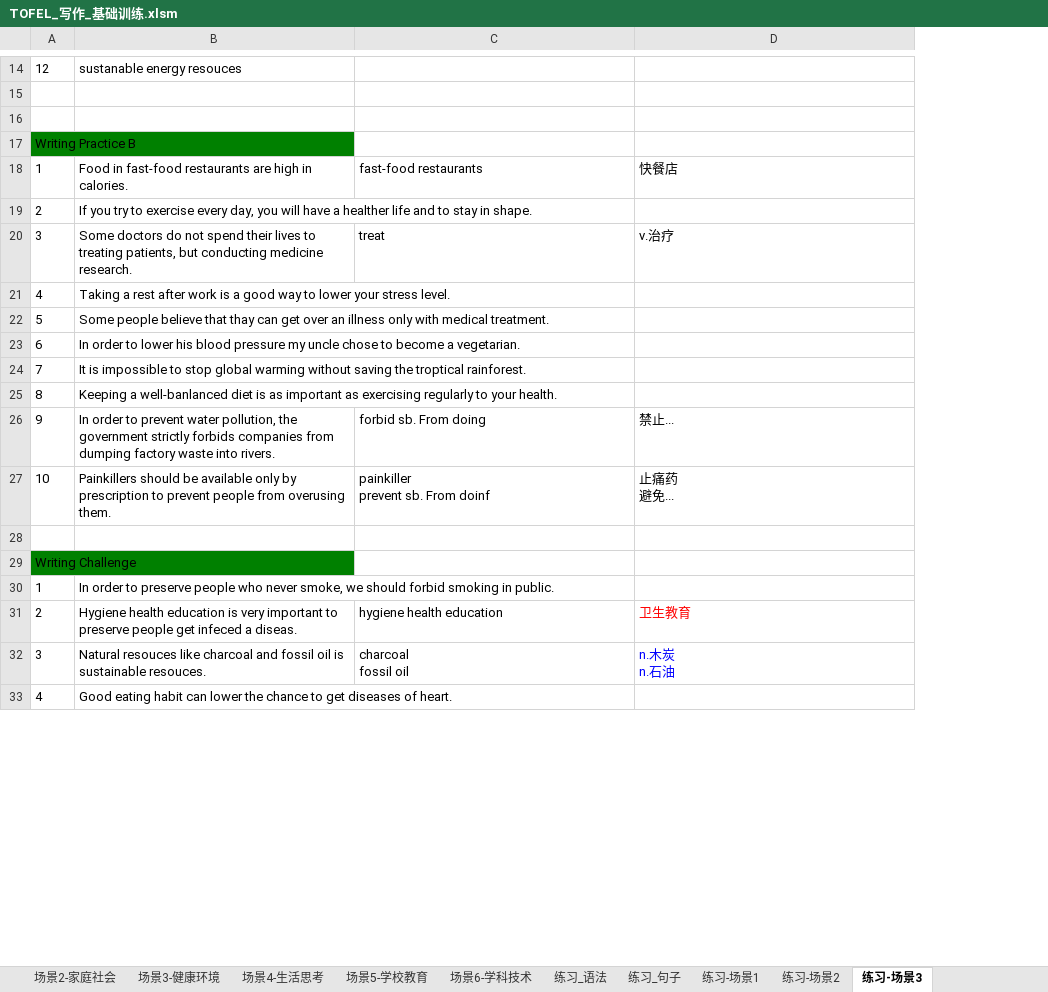
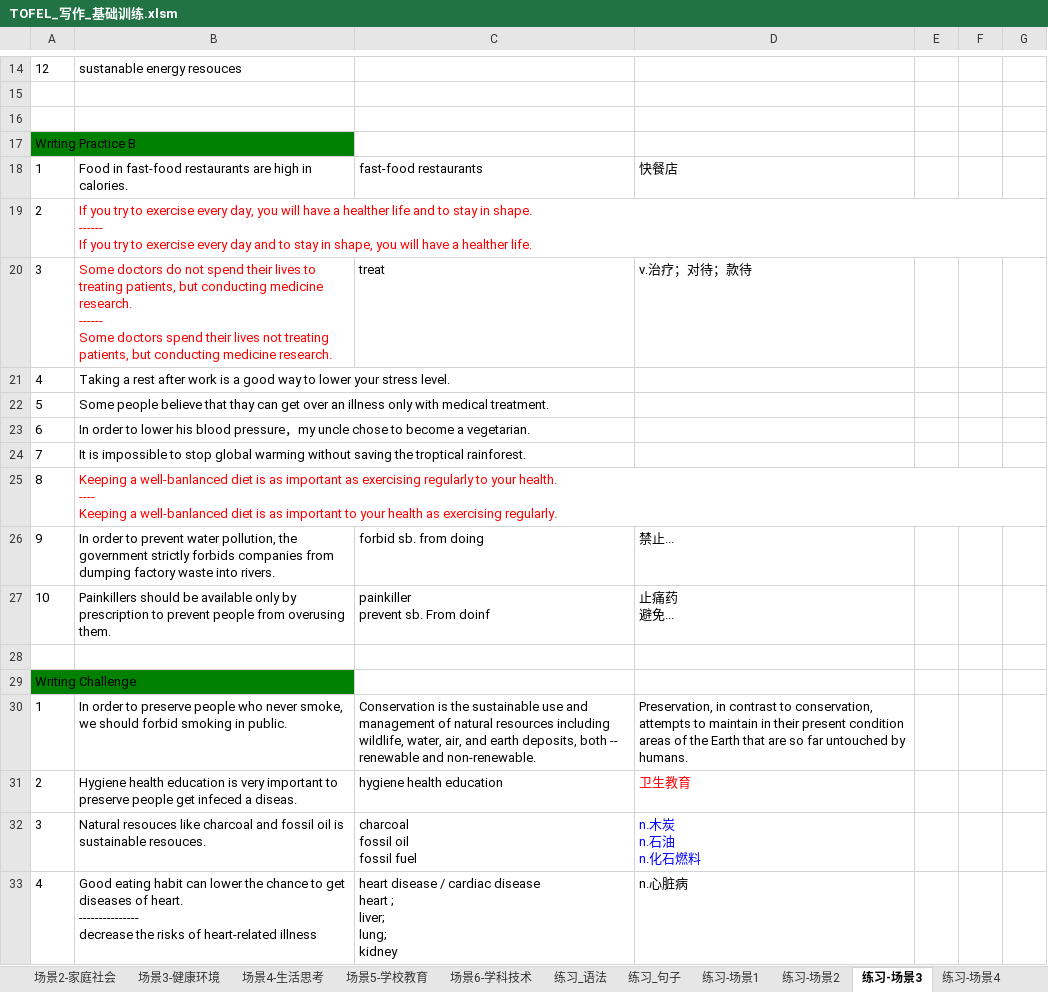
Before and after one commit to HiJody/TOFEL_STUDY, an Excel workbook: TOFEL_写作_基础训练.xlsm, sheet 练习-场景3, drawn as a sheet; only a part is shown, gaps mark what is left out; values as stored, in another font and other column widths than the file's, no borders; removed rows and columns are numbered as before the commit, all else as after; ↵ is a line break in a cell; the diff covers the shown part only; the diff names each change by its address in the sheet, - before the commit and + after, or states it on an @@ line.

```diff
--- a/TOFEL_写作_基础训练.xlsm (sheet 练习-场景3)
+++ b/TOFEL_写作_基础训练.xlsm (sheet 练习-场景3)
+sheet tab: 练习-场景4
+column E, empty
+column F, empty
+column G, empty
-B19: …in shape.
+B19: …in shape. ↵ ------ ↵ If you try to exercise every day and to stay in shape, you will have a healther life.
-B19:B20 text colour: black
+B19:B20 text colour: #FF0000
-B20: …medicine research.
+B20: …medicine research. ↵ ------ ↵ Some doctors spend their lives not treating patients, but conducting medicine research.
-D20: v.治疗
+D20: v.治疗；对待；款待
-B23: …blood pressure my uncle…
+B23: …blood pressure，my uncle…
-B25: …your health.
+B25: …your health. ↵ ---- ↵ Keeping a well-banlanced diet is as important to your health as exercising regularly.
-B25 text colour: black
+B25 text colour: #FF0000
-C26: forbid sb. From doing
+C26: forbid sb. from doing
-C30: (empty)
+C30: Conservation is the sustainable use and management of natural resources including wildlife, water, air, and earth deposits, both -- renewable and non-renewable.
-D30: (empty)
+D30: Preservation, in contrast to conservation, attempts to maintain in their present condition areas of the Earth that are so far untouched by humans.
-C32: charcoal ↵ fossil oil
+C32: charcoal ↵ fossil oil ↵ fossil fuel
-D32: n.木炭 ↵ n.石油
+D32: n.木炭 ↵ n.石油 ↵ n.化石燃料
-row 33: 4 | Good eating habit can lower the chance to get diseases of heart.
+row 33: 4 | Good eating habit can lower the chance to get diseases of heart. ↵ --------------- ↵ decrease the risks of heart-related illness | heart disease / cardiac disease ↵ heart ; ↵ liver; ↵ lung; ↵ kidney | n.心脏病
```
Also changed, not shown: 7 added rows, 3 removed rows, 15 edited cells and cell formats elsewhere in this sheet, sheet 场景4-生活思考, sheet 场景3-健康环境, sheet 作文练习, sheet 场景2-家庭社会.
